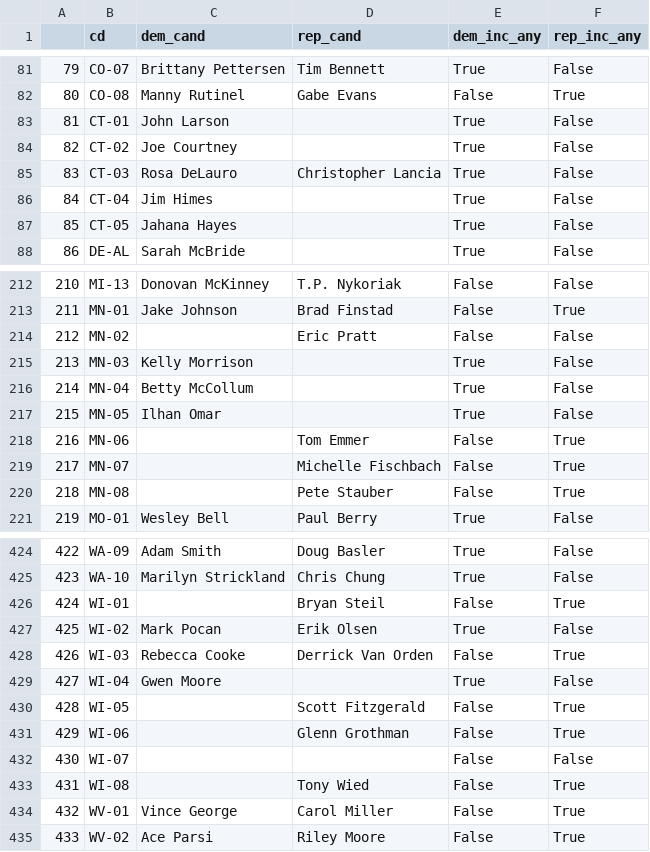
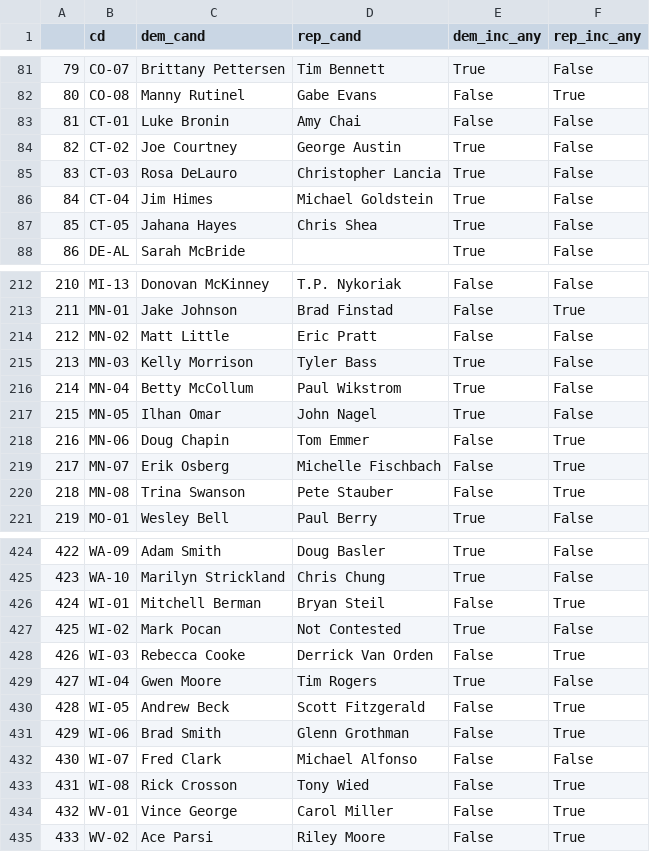
Before and after one commit to Hackquantumcpp/snoutcounter-midterms-2026-model, a CSV file: 2026_data/2026_midterms_candidateinfo.csv, drawn as a sheet; only a part is shown, gaps mark what is left out; the diff covers the shown part only.

```diff
--- a/2026_data/2026_midterms_candidateinfo.csv
+++ b/2026_data/2026_midterms_candidateinfo.csv
@@ -82,7 +82,7 @@
 80,CO-08,Manny Rutinel,Gabe Evans,False,True
-81,CT-01,John Larson,,True,False
-82,CT-02,Joe Courtney,,True,False
+81,CT-01,Luke Bronin,Amy Chai,False,False
+82,CT-02,Joe Courtney,George Austin,True,False
 83,CT-03,Rosa DeLauro,Christopher Lancia,True,False
-84,CT-04,Jim Himes,,True,False
-85,CT-05,Jahana Hayes,,True,False
+84,CT-04,Jim Himes,Michael Goldstein,True,False
+85,CT-05,Jahana Hayes,Chris Shea,True,False
 86,DE-AL,Sarah McBride,,True,False
@@ -213,9 +213,9 @@
 211,MN-01,Jake Johnson,Brad Finstad,False,True
-212,MN-02,,Eric Pratt,False,False
-213,MN-03,Kelly Morrison,,True,False
-214,MN-04,Betty McCollum,,True,False
-215,MN-05,Ilhan Omar,,True,False
-216,MN-06,,Tom Emmer,False,True
-217,MN-07,,Michelle Fischbach,False,True
-218,MN-08,,Pete Stauber,False,True
+212,MN-02,Matt Little,Eric Pratt,False,False
+213,MN-03,Kelly Morrison,Tyler Bass,True,False
+214,MN-04,Betty McCollum,Paul Wikstrom,True,False
+215,MN-05,Ilhan Omar,John Nagel,True,False
+216,MN-06,Doug Chapin,Tom Emmer,False,True
+217,MN-07,Erik Osberg,Michelle Fischbach,False,True
+218,MN-08,Trina Swanson,Pete Stauber,False,True
 219,MO-01,Wesley Bell,Paul Berry,True,False
@@ -425,10 +425,10 @@
 423,WA-10,Marilyn Strickland,Chris Chung,True,False
-424,WI-01,,Bryan Steil,False,True
-425,WI-02,Mark Pocan,Erik Olsen,True,False
+424,WI-01,Mitchell Berman,Bryan Steil,False,True
+425,WI-02,Mark Pocan,Not Contested,True,False
 426,WI-03,Rebecca Cooke,Derrick Van Orden,False,True
-427,WI-04,Gwen Moore,,True,False
-428,WI-05,,Scott Fitzgerald,False,True
-429,WI-06,,Glenn Grothman,False,True
-430,WI-07,,,False,False
-431,WI-08,,Tony Wied,False,True
+427,WI-04,Gwen Moore,Tim Rogers,True,False
+428,WI-05,Andrew Beck,Scott Fitzgerald,False,True
+429,WI-06,Brad Smith,Glenn Grothman,False,True
+430,WI-07,Fred Clark,Michael Alfonso,False,False
+431,WI-08,Rick Crosson,Tony Wied,False,True
 432,WV-01,Vince George,Carol Miller,False,True
```
Also changed, not shown: 2 edited cells elsewhere in this file, prediction/house/transformed/2026_house_prediction_dataset.csv, prediction/house/transformed/house_polling_averages.csv, 17 other files.
